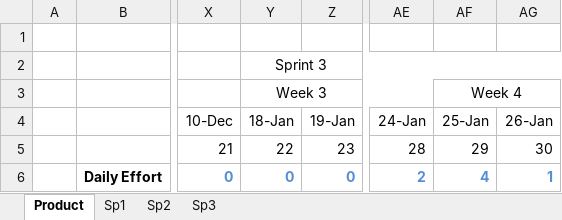
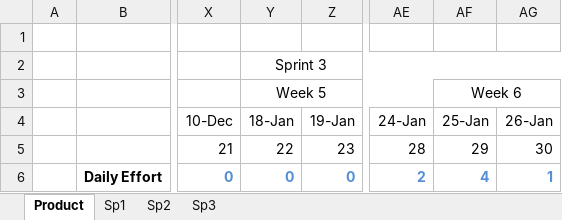
Before and after one commit to Bryalle90/concrete-drying-app, an Excel workbook: Management/Effort and Velocity.xlsx, sheet Product, drawn as a sheet; only a part is shown, gaps mark what is left out; values as stored, in another font and other column widths than the file's, no borders; charts and pictures not drawn; the diff names each change by its address in the sheet, - before the commit and + after, or states it on an @@ line.

Commit message:
wording fix on product tab

```diff
--- a/Management/Effort and Velocity.xlsx (sheet Product)
+++ b/Management/Effort and Velocity.xlsx (sheet Product)
-Y3 (18-Jan): Week 3
+Y3 (18-Jan): Week 5
-AF3 (25-Jan): Week 4
+AF3 (25-Jan): Week 6
```
Also changed, not shown: charts or pictures.
